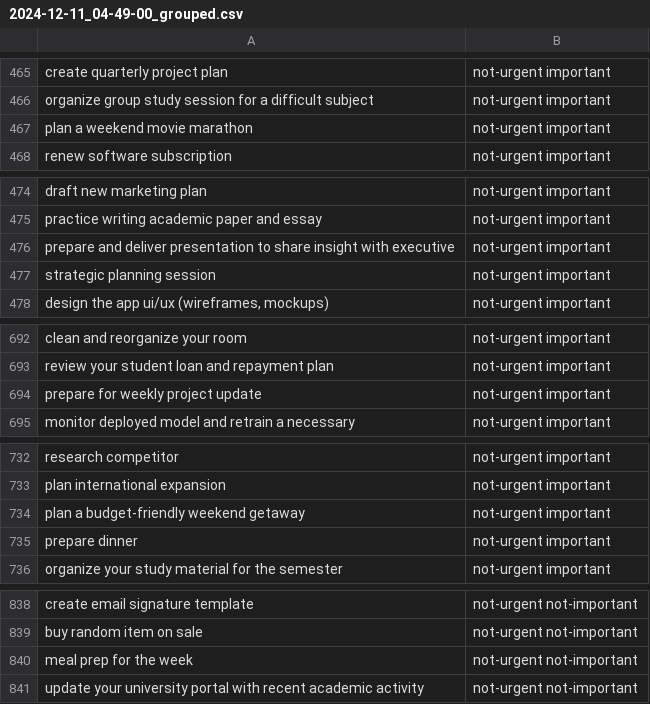
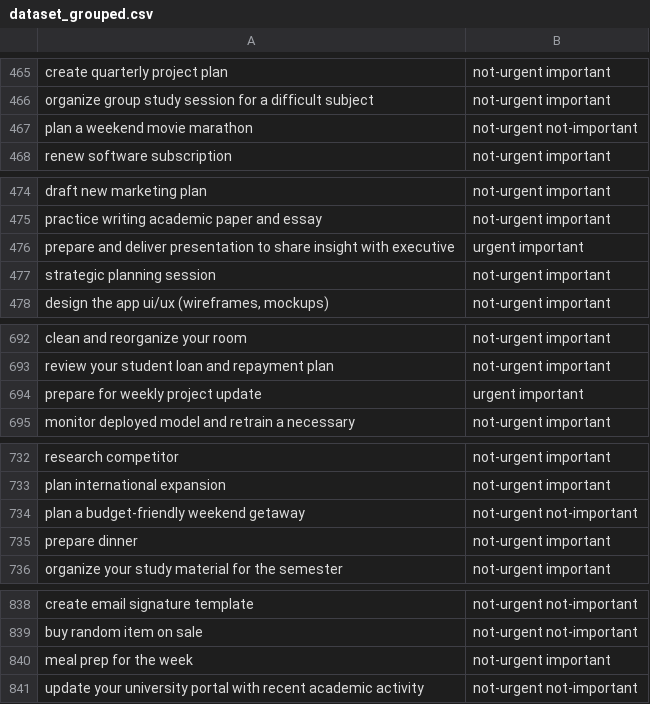
Before and after one commit to C242-PS009/ml-playground, a CSV file: data/clean/dataset_grouped.csv (was data/clean/2024-12-11_04-49-00_grouped.csv), drawn as a sheet; only a part is shown, gaps mark what is left out; the diff covers the shown part only.

```diff
--- a/data/clean/2024-12-11_04-49-00_grouped.csv
+++ b/data/clean/dataset_grouped.csv
@@ -466,3 +466,3 @@ create quarterly project plan,not-urgent important
 organize group study session for a difficult subject,not-urgent important
-plan a weekend movie marathon,not-urgent important
+plan a weekend movie marathon,not-urgent not-important
 renew software subscription,not-urgent important
@@ -475,3 +475,3 @@ draft new marketing plan,not-urgent important
 practice writing academic paper and essay,not-urgent important
-prepare and deliver presentation to share insight with executive,not-urgent important
+prepare and deliver presentation to share insight with executive,urgent important
 strategic planning session,not-urgent important
@@ -693,3 +693,3 @@ clean and reorganize your room,not-urgent important
 review your student loan and repayment plan,not-urgent important
-prepare for weekly project update,not-urgent important
+prepare for weekly project update,urgent important
 monitor deployed model and retrain a necessary,not-urgent important
@@ -733,3 +733,3 @@ research competitor,not-urgent important
 plan international expansion,not-urgent important
-plan a budget-friendly weekend getaway,not-urgent important
+plan a budget-friendly weekend getaway,not-urgent not-important
 prepare dinner,not-urgent important
@@ -839,3 +839,3 @@ create email signature template,not-urgent not-important
 buy random item on sale,not-urgent not-important
-meal prep for the week,not-urgent not-important
+meal prep for the week,not-urgent important
 update your university portal with recent academic activity,not-urgent not-important
```
Also changed, not shown: 25 edited cells elsewhere in this file.
